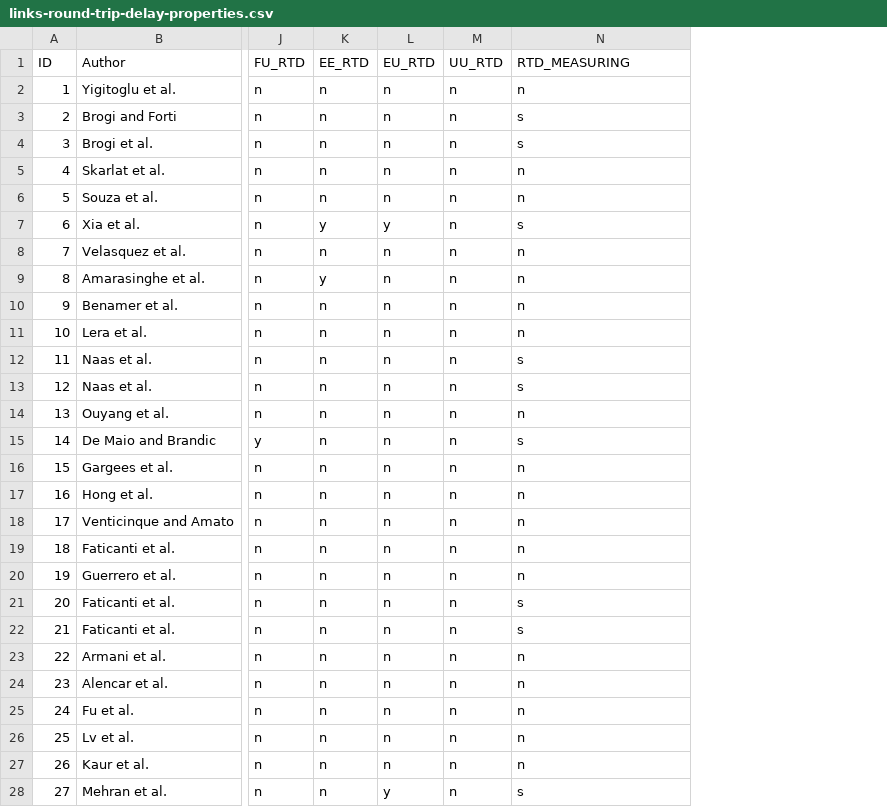
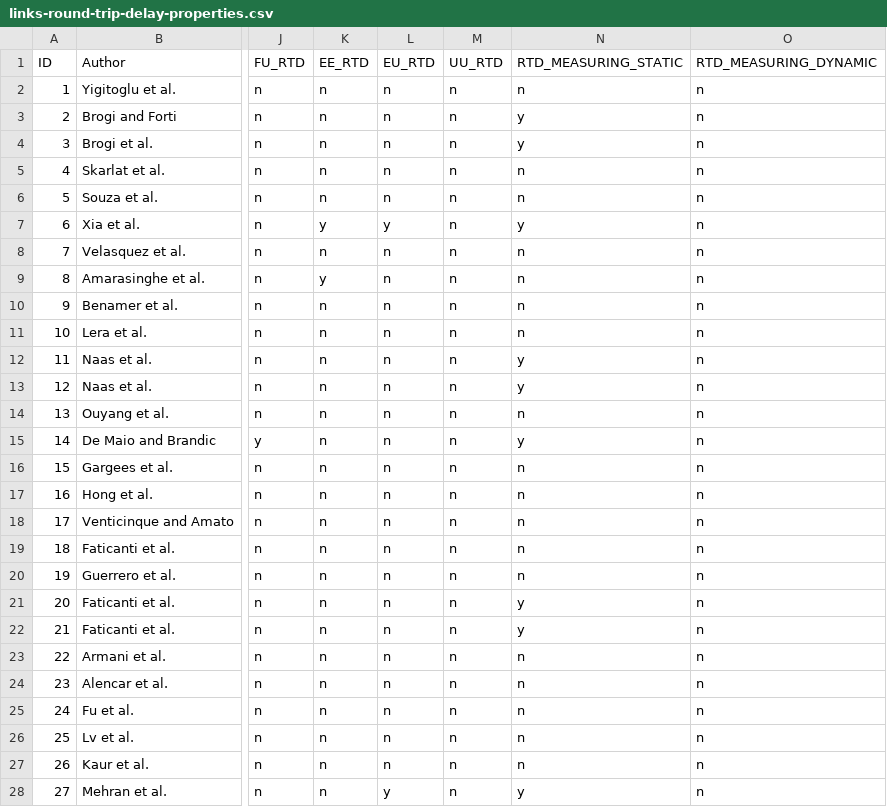
Before and after one commit to spboehm/pulceo-misc, a CSV file: slr-tables/csv/links-round-trip-delay-properties.csv, drawn as a sheet; only a part is shown, gaps mark what is left out; the diff names each change by its address in the sheet, - before the commit and + after, or states it on an @@ line.

```diff
--- a/slr-tables/csv/links-round-trip-delay-properties.csv
+++ b/slr-tables/csv/links-round-trip-delay-properties.csv
+column O (RTD_MEASURING_DYNAMIC), rows 2-28: all n
-N1: RTD_MEASURING
+N1: RTD_MEASURING_STATIC
-N3:N4 (RTD_MEASURING_STATIC): s
+N3:N4 (RTD_MEASURING_STATIC): y
-N7 (RTD_MEASURING_STATIC): s
+N7 (RTD_MEASURING_STATIC): y
-N12:N13 (RTD_MEASURING_STATIC): s
+N12:N13 (RTD_MEASURING_STATIC): y
-N15 (RTD_MEASURING_STATIC): s
+N15 (RTD_MEASURING_STATIC): y
-N21:N22 (RTD_MEASURING_STATIC): s
+N21:N22 (RTD_MEASURING_STATIC): y
-N28 (RTD_MEASURING_STATIC): s
+N28 (RTD_MEASURING_STATIC): y
```
Also changed, not shown: slr-tables/csv/nodes-dynamic-properties.csv, slr-tables/csv/nodes-static-properties.csv, 2 other files.
